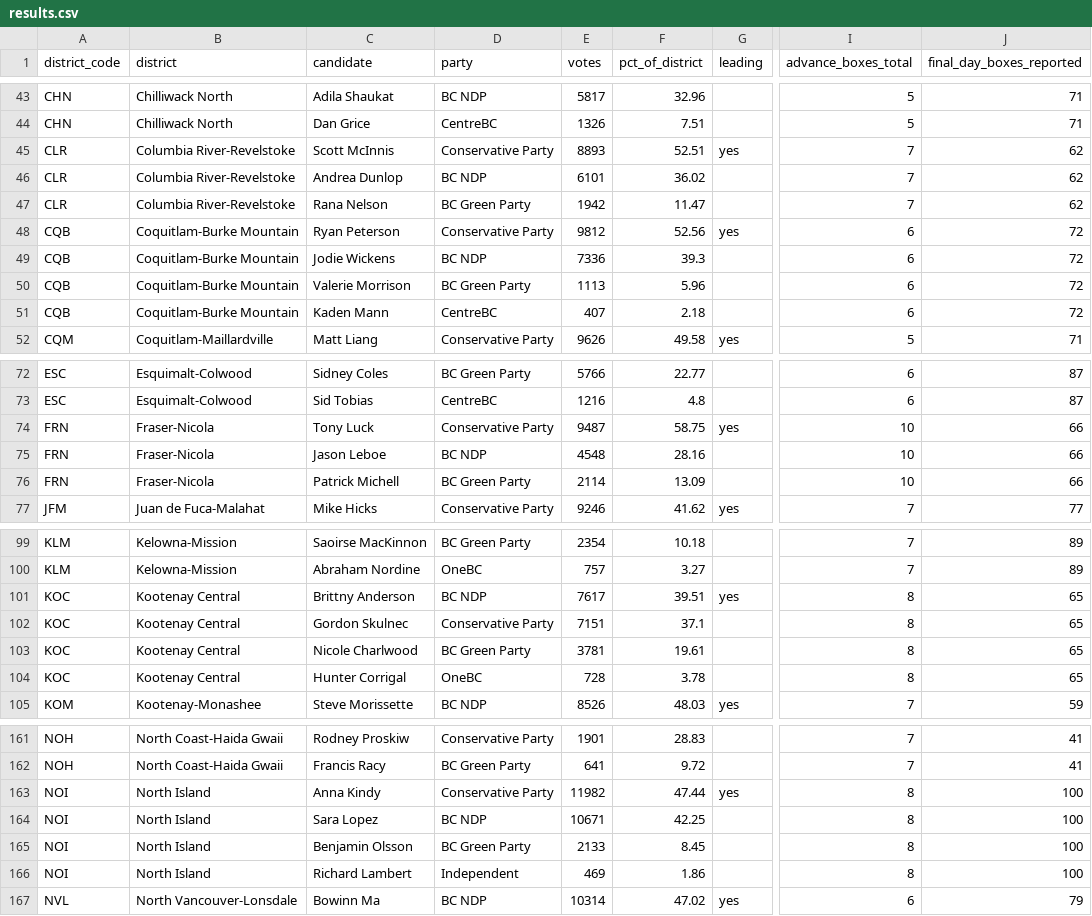
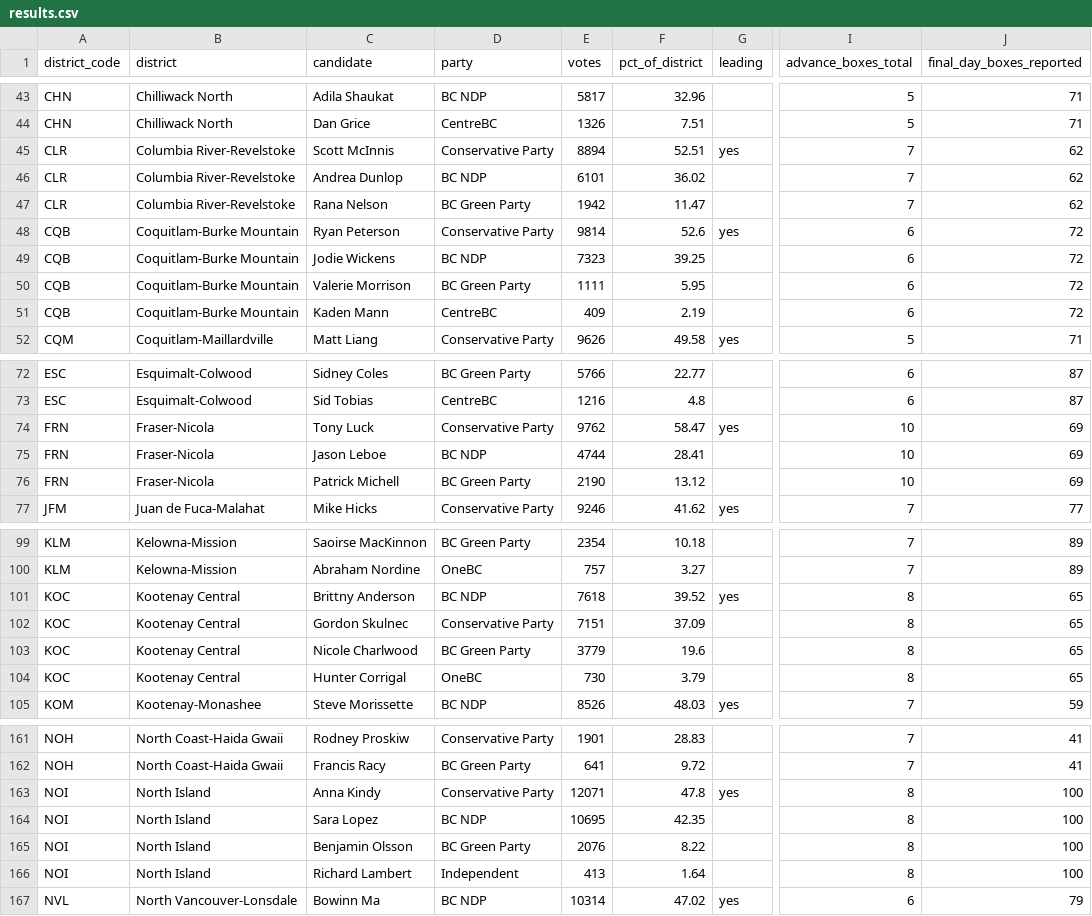
Before and after one commit to fahadBgias/bc-election-2026-maps, a CSV file: data/results.csv, drawn as a sheet; only a part is shown, gaps mark what is left out; the diff covers the shown part only; the diff names each change by its address in the sheet, - before the commit and + after, or states it on an @@ line.

```diff
--- a/data/results.csv
+++ b/data/results.csv
-E45 (votes): 8893
+E45 (votes): 8894
-E48 (votes): 9812
+E48 (votes): 9814
-F48 (pct_of_district): 52.56
+F48 (pct_of_district): 52.6
-E49 (votes): 7336
+E49 (votes): 7323
-F49 (pct_of_district): 39.3
+F49 (pct_of_district): 39.25
-E50 (votes): 1113
+E50 (votes): 1111
-F50 (pct_of_district): 5.96
+F50 (pct_of_district): 5.95
-E51 (votes): 407
+E51 (votes): 409
-F51 (pct_of_district): 2.18
+F51 (pct_of_district): 2.19
-E74 (votes): 9487
+E74 (votes): 9762
-F74 (pct_of_district): 58.75
+F74 (pct_of_district): 58.47
-J74:J76 (final_day_boxes_reported): 66
+J74:J76 (final_day_boxes_reported): 69
-E75 (votes): 4548
+E75 (votes): 4744
-F75 (pct_of_district): 28.16
+F75 (pct_of_district): 28.41
-E76 (votes): 2114
+E76 (votes): 2190
-F76 (pct_of_district): 13.09
+F76 (pct_of_district): 13.12
-E101 (votes): 7617
+E101 (votes): 7618
-F101 (pct_of_district): 39.51
+F101 (pct_of_district): 39.52
-F102 (pct_of_district): 37.1
+F102 (pct_of_district): 37.09
-E103 (votes): 3781
+E103 (votes): 3779
-F103 (pct_of_district): 19.61
+F103 (pct_of_district): 19.6
-E104 (votes): 728
+E104 (votes): 730
-F104 (pct_of_district): 3.78
+F104 (pct_of_district): 3.79
-E163 (votes): 11982
+E163 (votes): 12071
-F163 (pct_of_district): 47.44
+F163 (pct_of_district): 47.8
-E164 (votes): 10671
+E164 (votes): 10695
-F164 (pct_of_district): 42.25
+F164 (pct_of_district): 42.35
-E165 (votes): 2133
+E165 (votes): 2076
-F165 (pct_of_district): 8.45
+F165 (pct_of_district): 8.22
-E166 (votes): 469
+E166 (votes): 413
-F166 (pct_of_district): 1.86
+F166 (pct_of_district): 1.64
```
Also changed, not shown: 7 edited cells elsewhere in this file, data/history.csv, 1 other file.
